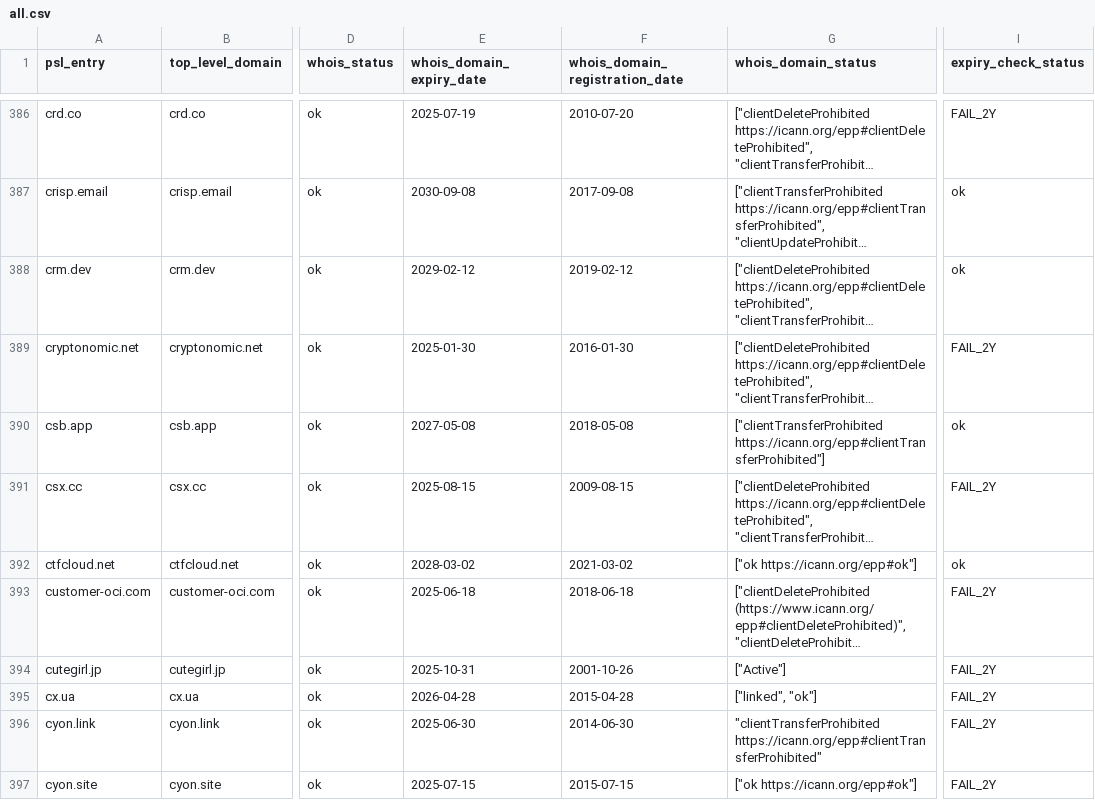
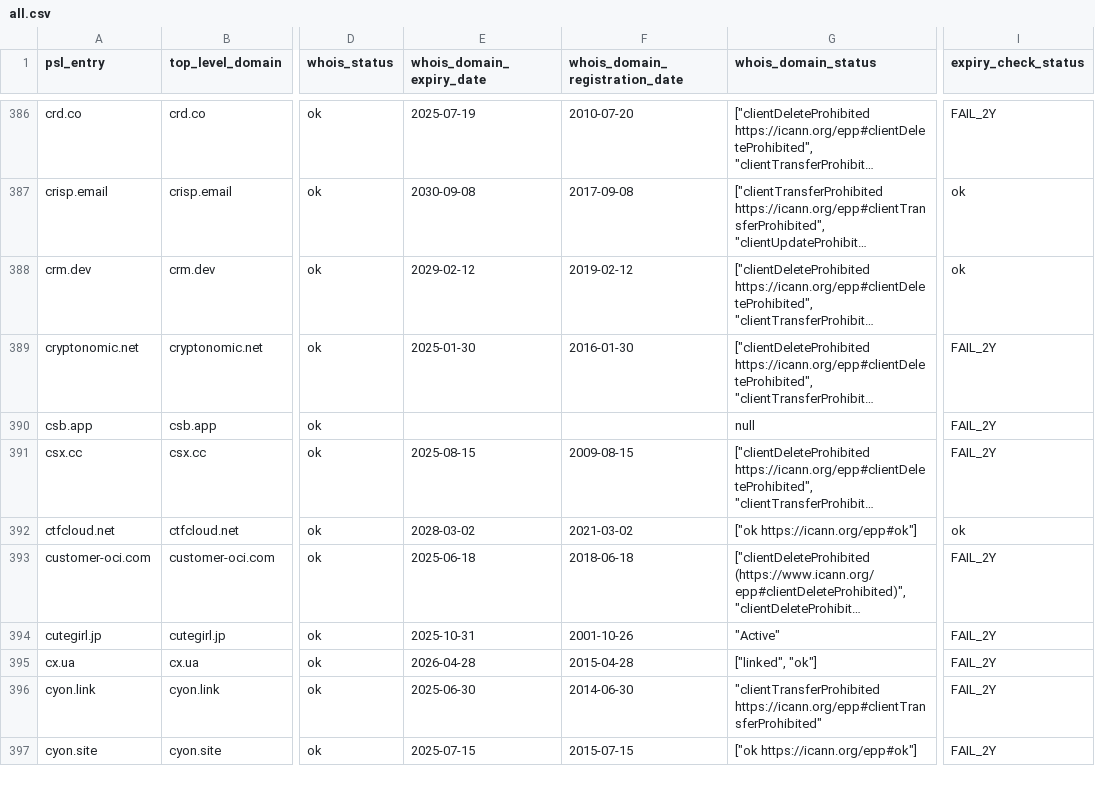
Before and after one commit to groundcat/PSL-private-domains-checker, a CSV file: data/all.csv, drawn as a sheet; only a part is shown, gaps mark what is left out; long unchanged cells end in …; the diff covers the shown part only; the diff names each change by its address in the sheet, - before the commit and + after, or states it on an @@ line.

```diff
--- a/data/all.csv
+++ b/data/all.csv
-E390 (whois_domain_expiry_date): 2027-05-08
+E390 (whois_domain_expiry_date): (empty)
-F390 (whois_domain_registration_date): 2018-05-08
+F390 (whois_domain_registration_date): (empty)
-G390 (whois_domain_status): ["clientTransferProhibited https://icann.org/epp#clientTransferProhibited"]
+G390 (whois_domain_status): null
-I390 (expiry_check_status): ok
+I390 (expiry_check_status): FAIL_2Y
-G394 (whois_domain_status): ["Active"]
+G394 (whois_domain_status): "Active"
```
Also changed, not shown: 160 edited cells elsewhere in this file, data/expiry_less_than_2yrs.csv, data/missing_psl_txt.csv, 1 other file.
